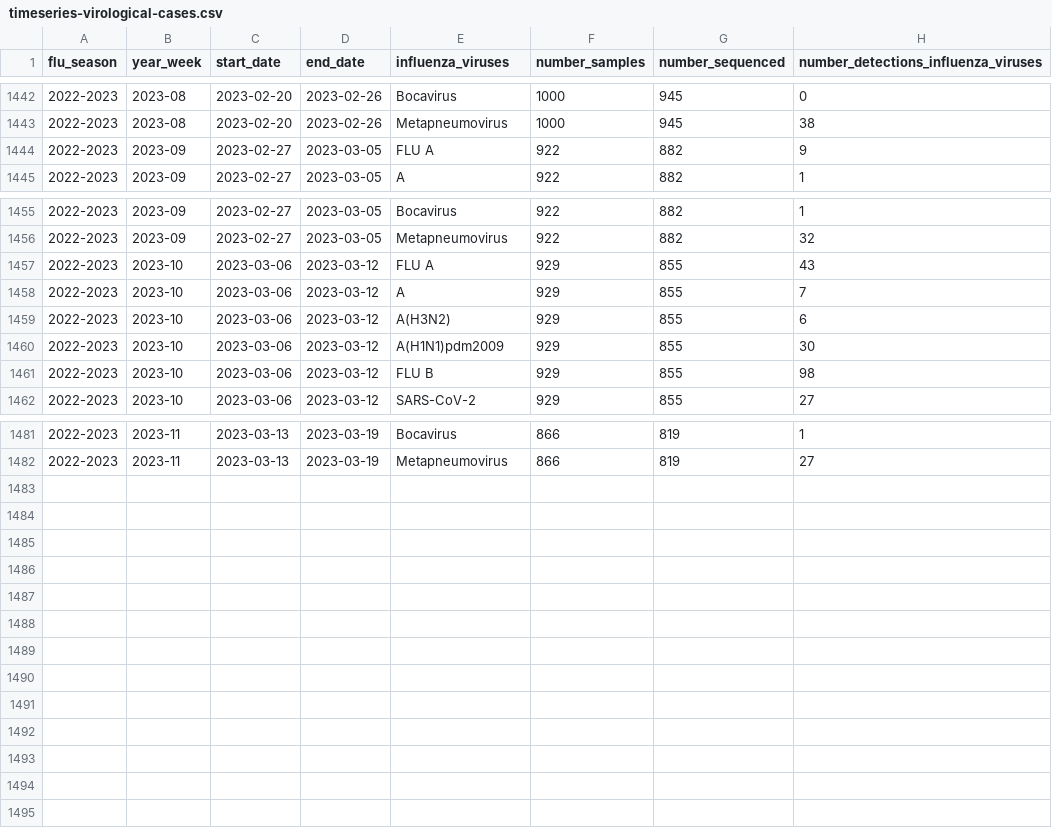
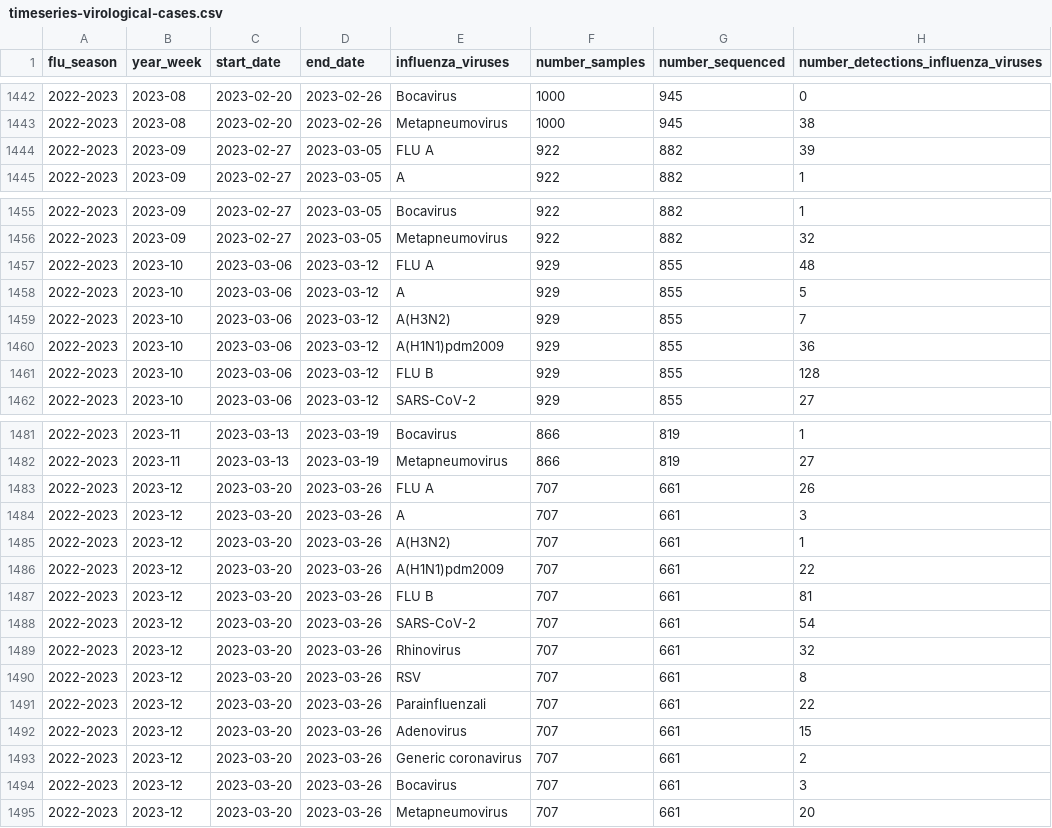
Before and after one commit to unicalportale/dati-epidemiologici, a CSV file: influenza-stagionale/data-aggregated/virological-data/timeseries-virological-cases.csv, drawn as a sheet; only a part is shown, gaps mark what is left out; the diff covers the shown part only.

Commit message:
Add files via upload

```diff
--- a/influenza-stagionale/data-aggregated/virological-data/timeseries-virological-cases.csv
+++ b/influenza-stagionale/data-aggregated/virological-data/timeseries-virological-cases.csv
@@ -1443,3 +1443,3 @@
 "2022-2023","2023-08",2023-02-20,2023-02-26,"Metapneumovirus",1000,945,38
-"2022-2023","2023-09",2023-02-27,2023-03-05,"FLU A",922,882,9
+"2022-2023","2023-09",2023-02-27,2023-03-05,"FLU A",922,882,39
 "2022-2023","2023-09",2023-02-27,2023-03-05,"A",922,882,1
@@ -1456,7 +1456,7 @@
 "2022-2023","2023-09",2023-02-27,2023-03-05,"Metapneumovirus",922,882,32
-"2022-2023","2023-10",2023-03-06,2023-03-12,"FLU A",929,855,43
-"2022-2023","2023-10",2023-03-06,2023-03-12,"A",929,855,7
-"2022-2023","2023-10",2023-03-06,2023-03-12,"A(H3N2)",929,855,6
-"2022-2023","2023-10",2023-03-06,2023-03-12,"A(H1N1)pdm2009",929,855,30
-"2022-2023","2023-10",2023-03-06,2023-03-12,"FLU B",929,855,98
+"2022-2023","2023-10",2023-03-06,2023-03-12,"FLU A",929,855,48
+"2022-2023","2023-10",2023-03-06,2023-03-12,"A",929,855,5
+"2022-2023","2023-10",2023-03-06,2023-03-12,"A(H3N2)",929,855,7
+"2022-2023","2023-10",2023-03-06,2023-03-12,"A(H1N1)pdm2009",929,855,36
+"2022-2023","2023-10",2023-03-06,2023-03-12,"FLU B",929,855,128
 "2022-2023","2023-10",2023-03-06,2023-03-12,"SARS-CoV-2",929,855,27
@@ -1482 +1482,14 @@
 "2022-2023","2023-11",2023-03-13,2023-03-19,"Metapneumovirus",866,819,27
+"2022-2023","2023-12",2023-03-20,2023-03-26,"FLU A",707,661,26
+"2022-2023","2023-12",2023-03-20,2023-03-26,"A",707,661,3
+"2022-2023","2023-12",2023-03-20,2023-03-26,"A(H3N2)",707,661,1
+"2022-2023","2023-12",2023-03-20,2023-03-26,"A(H1N1)pdm2009",707,661,22
+"2022-2023","2023-12",2023-03-20,2023-03-26,"FLU B",707,661,81
+"2022-2023","2023-12",2023-03-20,2023-03-26,"SARS-CoV-2",707,661,54
+"2022-2023","2023-12",2023-03-20,2023-03-26,"Rhinovirus",707,661,32
+"2022-2023","2023-12",2023-03-20,2023-03-26,"RSV",707,661,8
+"2022-2023","2023-12",2023-03-20,2023-03-26,"Parainfluenzali",707,661,22
+"2022-2023","2023-12",2023-03-20,2023-03-26,"Adenovirus",707,661,15
+"2022-2023","2023-12",2023-03-20,2023-03-26,"Generic coronavirus",707,661,2
+"2022-2023","2023-12",2023-03-20,2023-03-26,"Bocavirus",707,661,3
+"2022-2023","2023-12",2023-03-20,2023-03-26,"Metapneumovirus",707,661,20
```
Also changed, not shown: 5 edited cells elsewhere in this file.
